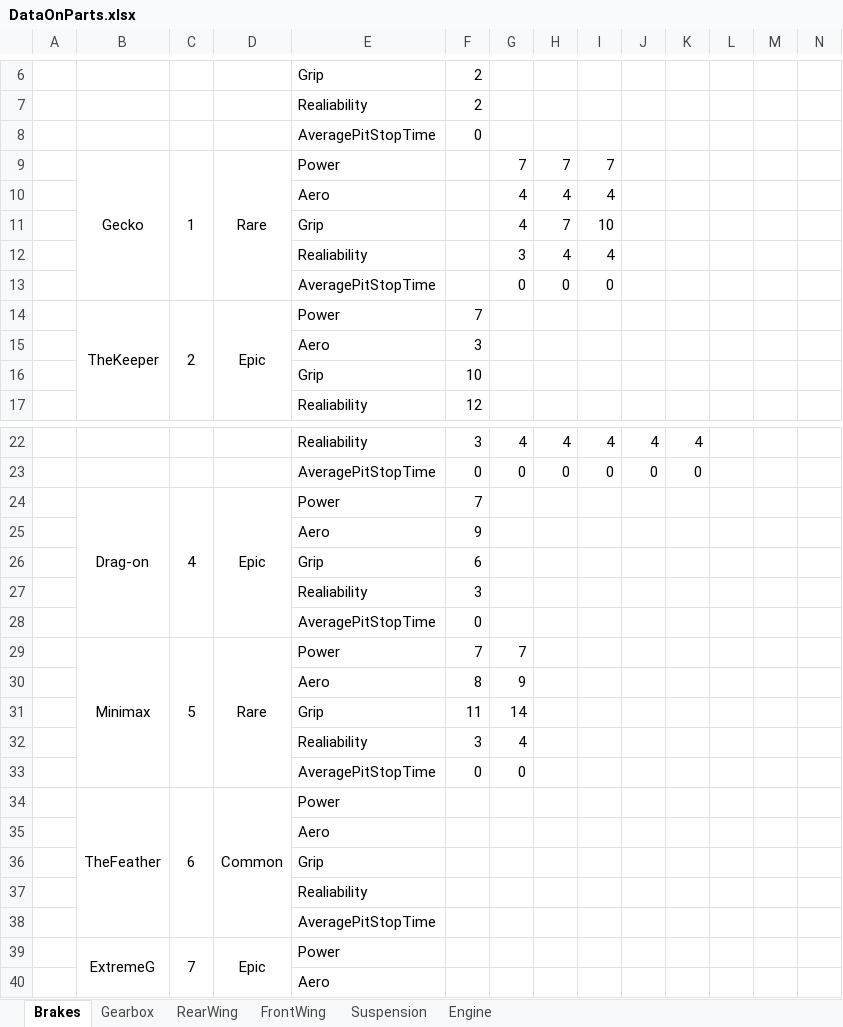
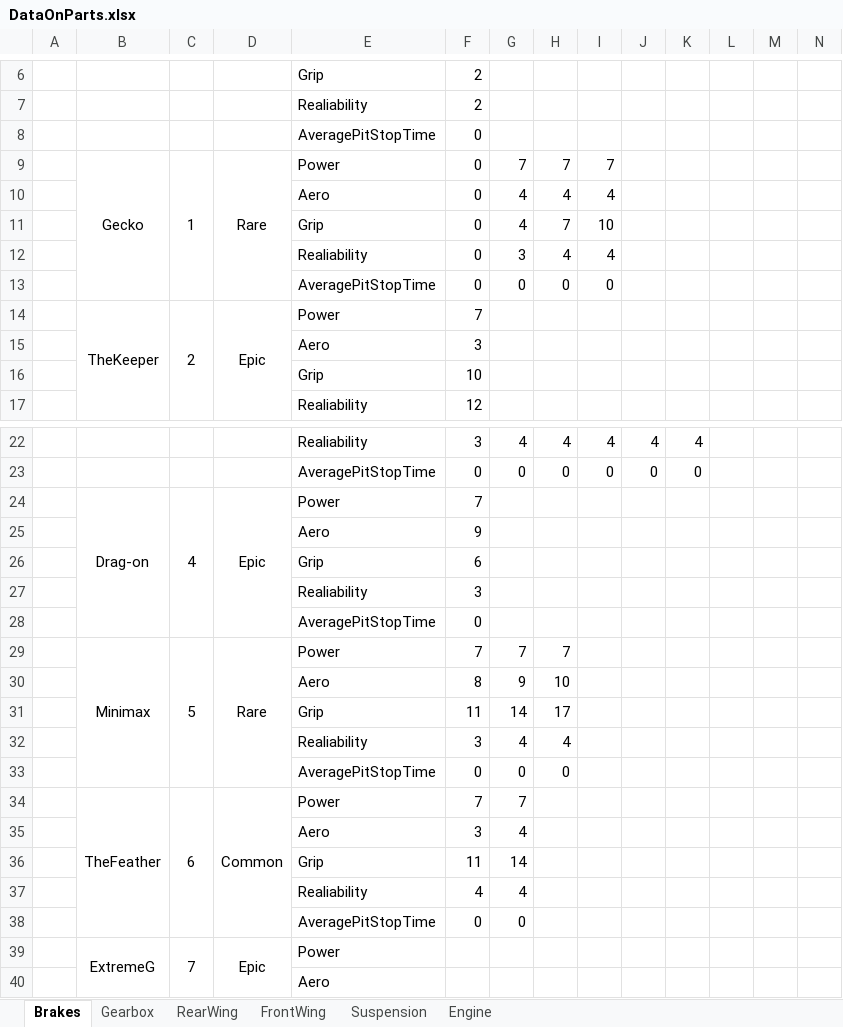
Before and after one commit to alekyr/F1ManagerOptimalConfiguration, an Excel workbook: DataOnParts.xlsx, sheet Brakes, drawn as a sheet; only a part is shown, gaps mark what is left out; values as stored, in another font and other column widths than the file's, no borders; removed rows and columns are numbered as before the commit, all else as after; rows hold the shown columns only; the diff names each change by its address in the sheet, - before the commit and + after, or states it on an @@ line.

```diff
--- a/DataOnParts.xlsx (sheet Brakes)
+++ b/DataOnParts.xlsx (sheet Brakes)
-F9:F13: (empty)
+F9:F13: 0
-B29:B33 merged
+B29:B33 merged
-C29:C33 merged
+C29:C33 merged
-D29:D33 merged
+D29:D33 merged
-H29: (empty)
+H29: 7
-H30: (empty)
+H30: 10
+row 31:  |  |  |  | Grip | 11 | 14 | 17
+row 32:  |  |  |  | Realiability | 3 | 4 | 4
+row 33:  |  |  |  | AveragePitStopTime | 0 | 0 | 0
+row 34:  | TheFeather | 6 | Common | Power | 7 | 7
+row 35:  |  |  |  | Aero | 3 | 4
-F37: 3
+F37: 4
-row 34:  | TheFeather | 6 | Common | Power
-row 35:  |  |  |  | Aero
-row 36:  |  |  |  | Grip
-row 37:  |  |  |  | Realiability
-row 38:  |  |  |  | AveragePitStopTime
```
Also changed, not shown: sheet Suspension, sheet RearWing, sheet FrontWing, sheet Gearbox, sheet Engine, 1 other file.
